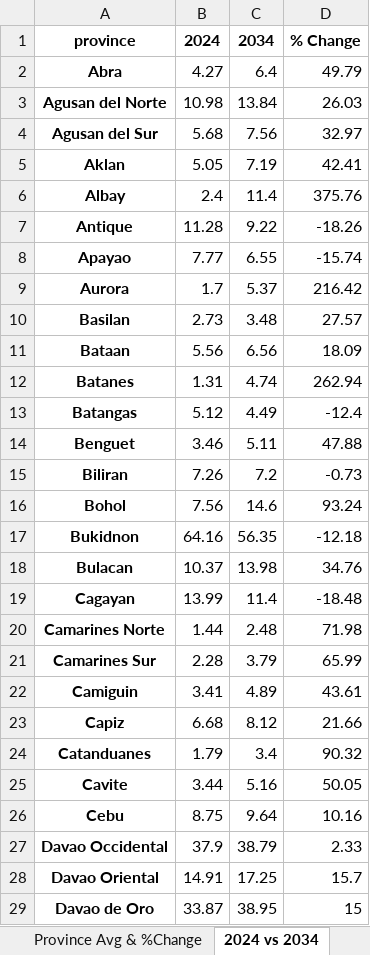
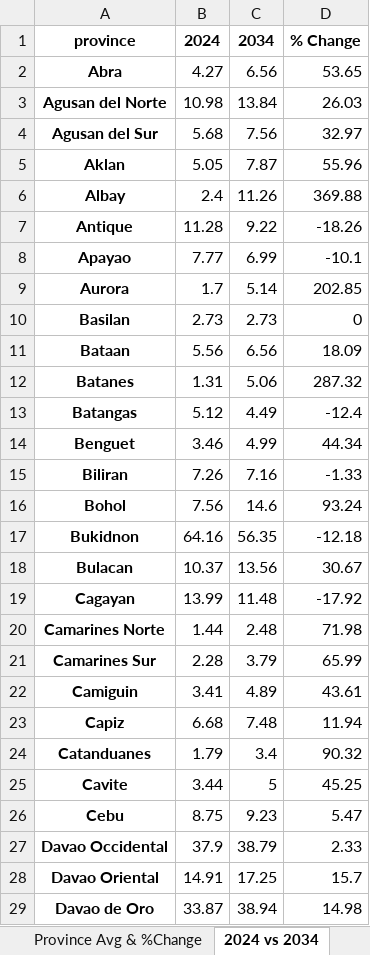
Before and after one commit to JIhushiru/AMAT-sp, an Excel workbook: Pipeline/SSP2-4.5/banana_yield_analysis.xlsx, sheet 2024 vs 2034, drawn as a sheet; only a part is shown; values as stored, in another font and other column widths than the file's, no borders; the diff covers the shown part only; the diff names each change by its address in the sheet, - before the commit and + after, or states it on an @@ line.

```diff
--- a/Pipeline/SSP2-4.5/banana_yield_analysis.xlsx (sheet 2024 vs 2034)
+++ b/Pipeline/SSP2-4.5/banana_yield_analysis.xlsx (sheet 2024 vs 2034)
-C2: 6.4
+C2: 6.56
-D2: 49.79
+D2: 53.65
-C5: 7.19
+C5: 7.87
-D5: 42.41
+D5: 55.96
-C6: 11.4
+C6: 11.26
-D6: 375.76
+D6: 369.88
-C8: 6.55
+C8: 6.99
-D8: -15.74
+D8: -10.1
-C9: 5.37
+C9: 5.14
-D9: 216.42
+D9: 202.85
-C10: 3.48
+C10: 2.73
-D10: 27.57
+D10: 0
-C12: 4.74
+C12: 5.06
-D12: 262.94
+D12: 287.32
-C14: 5.11
+C14: 4.99
-D14: 47.88
+D14: 44.34
-C15: 7.2
+C15: 7.16
-D15: -0.73
+D15: -1.33
-C18: 13.98
+C18: 13.56
-D18: 34.76
+D18: 30.67
-C19: 11.4
+C19: 11.48
-D19: -18.48
+D19: -17.92
-C23: 8.12
+C23: 7.48
-D23: 21.66
+D23: 11.94
-C25: 5.16
+C25: 5
-D25: 50.05
+D25: 45.25
-C26: 9.64
+C26: 9.23
-D26: 10.16
+D26: 5.47
-C29: 38.95
+C29: 38.94
-D29: 15
+D29: 14.98
```
Also changed, not shown: 71 edited cells elsewhere in this sheet, sheet Province Avg & %Change, sheet National Trend, Pipeline/SSP2-4.5/banana_yield_predictions_2025-2034.xlsx, Pipeline/SSP5-8.5/banana_yield_analysis.xlsx, 18 other files.
